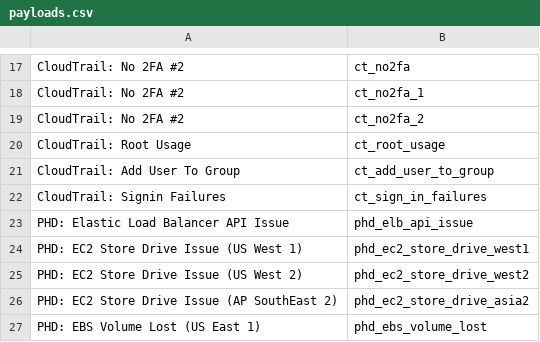
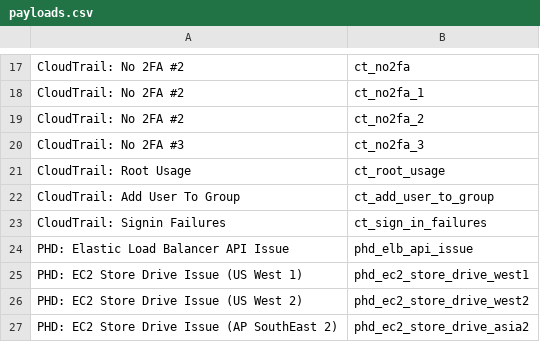
Before and after one commit to seanhiggins6/JSONGenerator, a CSV file: csv/payloads.csv, drawn as a sheet; only a part is shown, gaps mark what is left out; the shorter side is filled out with more unchanged rows.

Commit message:
Update payloads.csv
Added ct_no2fa_3

```diff
--- a/csv/payloads.csv
+++ b/csv/payloads.csv
@@ -19,2 +19,3 @@
 "CloudTrail: No 2FA #2", ct_no2fa_2
+"CloudTrail: No 2FA #3", ct_no2fa_3
 "CloudTrail: Root Usage", ct_root_usage
```
